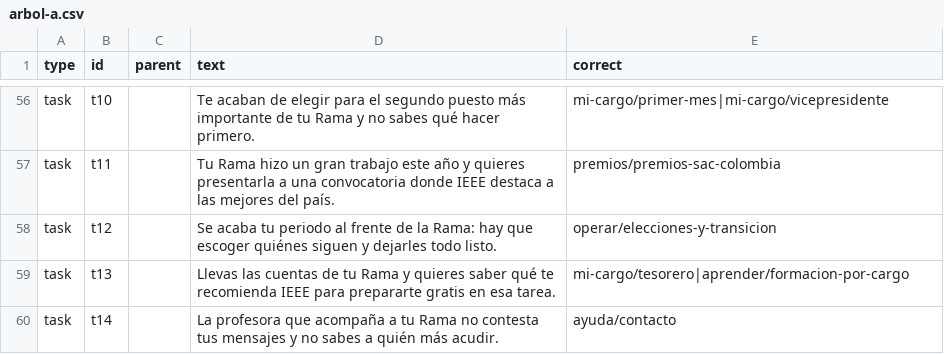
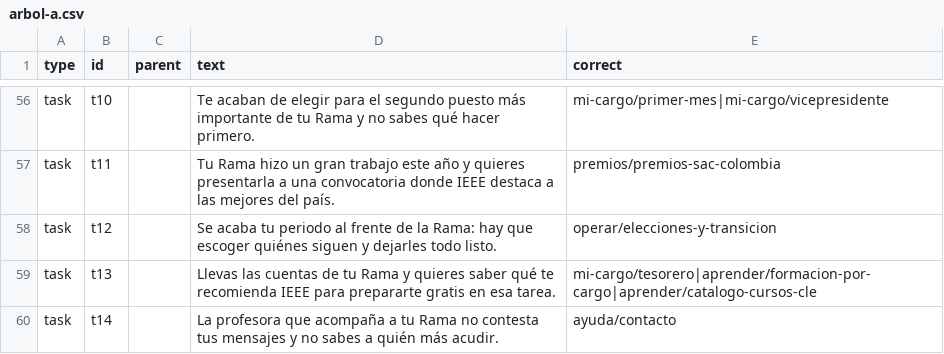
Before and after one commit to Crola1702/card-sorting-tree-testing, a CSV file: public/studies/arbol-a.csv, drawn as a sheet; only a part is shown, gaps mark what is left out.

```diff
--- a/public/studies/arbol-a.csv
+++ b/public/studies/arbol-a.csv
@@ -59,3 +59,3 @@ task,t11,,Tu Rama hizo un gran trabajo este año y quieres presentarla a una con
 task,t12,,Se acaba tu periodo al frente de la Rama: hay que escoger quiénes siguen y dejarles todo listo.,operar/elecciones-y-transicion
-task,t13,,Llevas las cuentas de tu Rama y quieres saber qué te recomienda IEEE para prepararte gratis en esa tarea.,mi-cargo/tesorero|aprender/formacion-por-cargo
+task,t13,,Llevas las cuentas de tu Rama y quieres saber qué te recomienda IEEE para prepararte gratis en esa tarea.,mi-cargo/tesorero|aprender/formacion-por-cargo|aprender/catalogo-cursos-cle
 task,t14,,La profesora que acompaña a tu Rama no contesta tus mensajes y no sabes a quién más acudir.,ayuda/contacto
```
Also changed, not shown: public/studies/arbol-b.csv.
